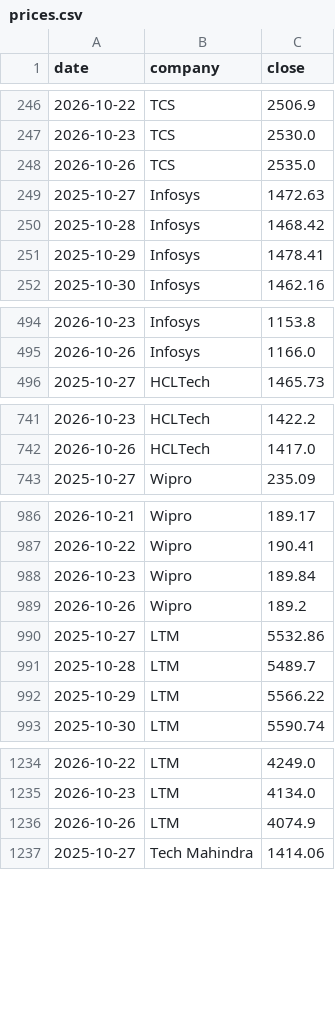
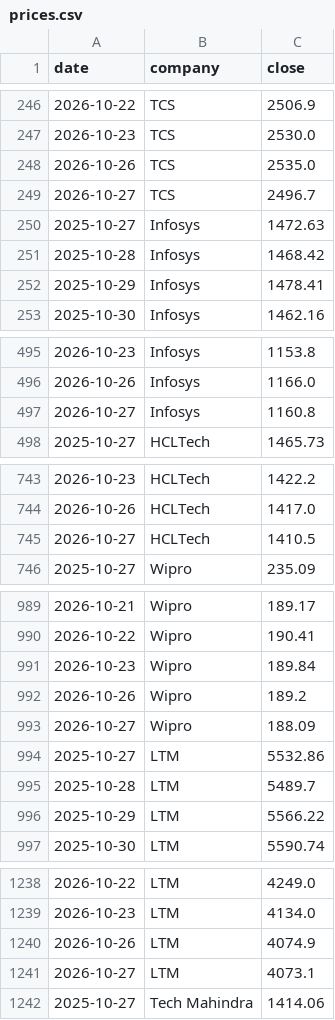
Before and after one commit to hrishi9635/India-it-agent, a CSV file: data/prices.csv, drawn as a sheet; only a part is shown, gaps mark what is left out; the diff covers the shown part only.

```diff
--- a/data/prices.csv
+++ b/data/prices.csv
@@ -248,2 +248,3 @@ date,company,close
 2026-10-26,TCS,2535.0
+2026-10-27,TCS,2496.7
 2025-10-27,Infosys,1472.63
@@ -495,2 +496,3 @@ date,company,close
 2026-10-26,Infosys,1166.0
+2026-10-27,Infosys,1160.8
 2025-10-27,HCLTech,1465.73
@@ -742,2 +744,3 @@ date,company,close
 2026-10-26,HCLTech,1417.0
+2026-10-27,HCLTech,1410.5
 2025-10-27,Wipro,235.09
@@ -989,2 +992,3 @@ date,company,close
 2026-10-26,Wipro,189.2
+2026-10-27,Wipro,188.09
 2025-10-27,LTM,5532.86
@@ -1236,2 +1240,3 @@ date,company,close
 2026-10-26,LTM,4074.9
+2026-10-27,LTM,4073.1
 2025-10-27,Tech Mahindra,1414.06
```
Also changed, not shown: 6 added rows and 7 edited cells elsewhere in this file, data/financials.csv, data/market.csv, 7 other files.
